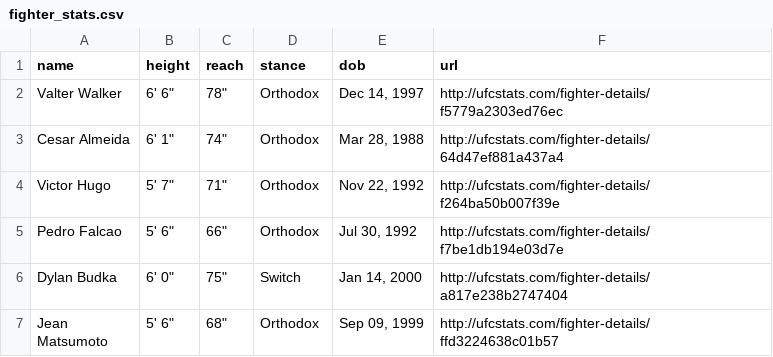
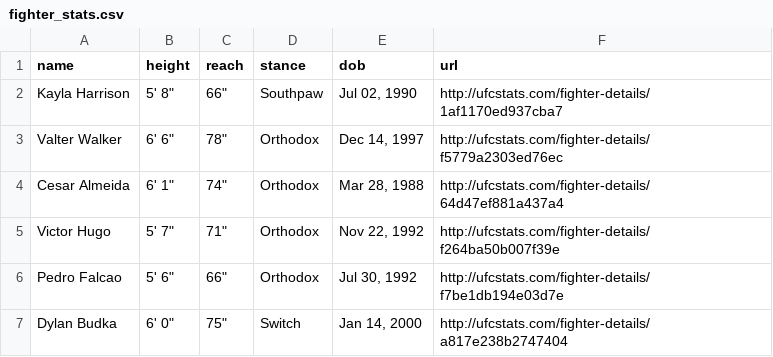
Before and after one commit to alagbefranc/UFC_Prediction_2024, a CSV file: src/models/buildingMLModel/data/processed/fighter_stats.csv, drawn as a sheet; only a part is shown; the shorter side is filled out with more unchanged rows; the diff names each change by its address in the sheet, - before the commit and + after, or states it on an @@ line.

```diff
--- a/src/models/buildingMLModel/data/processed/fighter_stats.csv
+++ b/src/models/buildingMLModel/data/processed/fighter_stats.csv
+row 2: Kayla Harrison | 5' 8" | 66" | Southpaw | Jul 02, 1990 | http://ufcstats.com/fighter-details/1af1170ed937cba7
```
Also changed, not shown: 11 other files.
